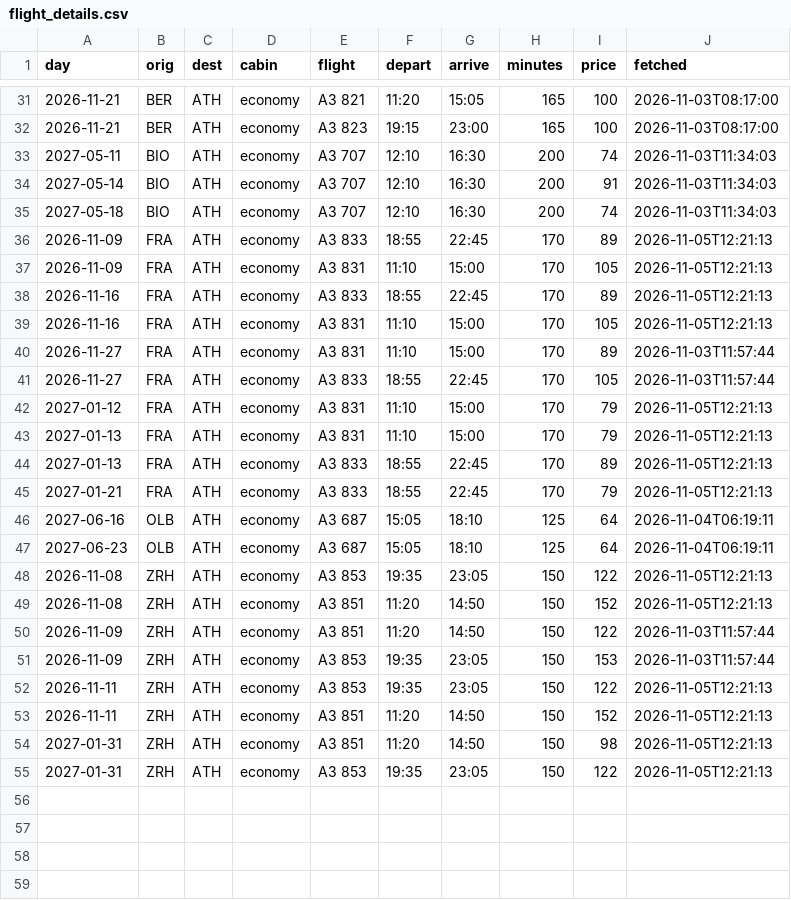
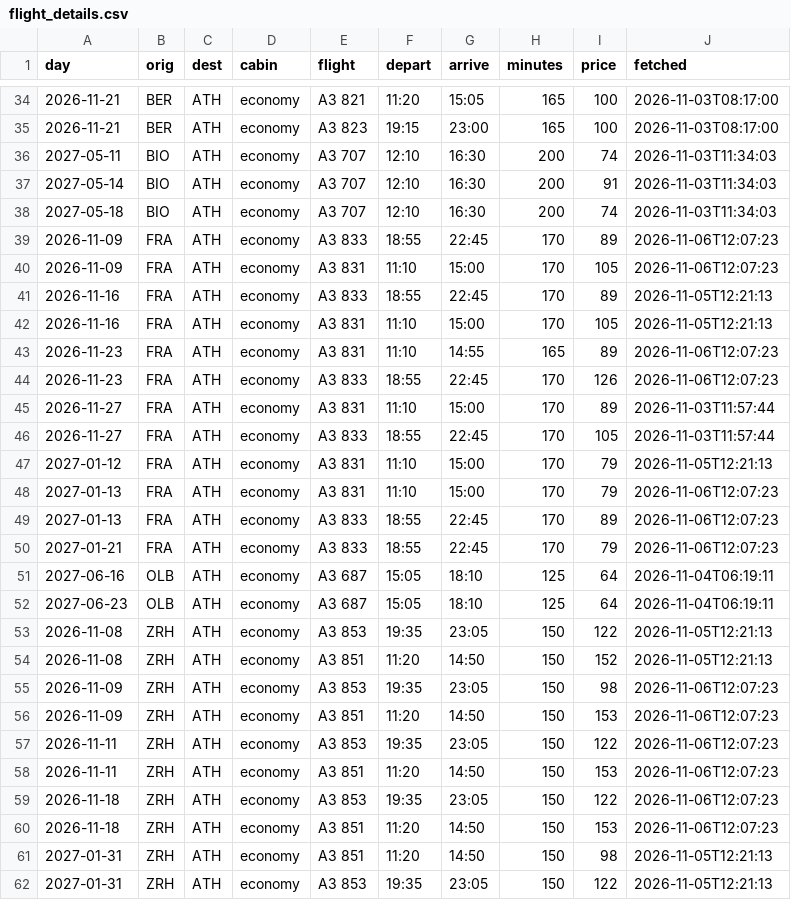
Before and after one commit to Am015-dev/AegeanBook, a CSV file: data/flight_details.csv, drawn as a sheet; only a part is shown, gaps mark what is left out; the diff covers the shown part only.

```diff
--- a/data/flight_details.csv
+++ b/data/flight_details.csv
@@ -35,6 +38,8 @@ day,orig,dest,cabin,flight,depart,arrive,minutes,price,fetched
 2027-05-18,BIO,ATH,economy,A3 707,12:10,16:30,200,74,2026-11-03T11:34:03
-2026-11-09,FRA,ATH,economy,A3 833,18:55,22:45,170,89,2026-11-05T12:21:13
-2026-11-09,FRA,ATH,economy,A3 831,11:10,15:00,170,105,2026-11-05T12:21:13
+2026-11-09,FRA,ATH,economy,A3 833,18:55,22:45,170,89,2026-11-06T12:07:23
+2026-11-09,FRA,ATH,economy,A3 831,11:10,15:00,170,105,2026-11-06T12:07:23
 2026-11-16,FRA,ATH,economy,A3 833,18:55,22:45,170,89,2026-11-05T12:21:13
 2026-11-16,FRA,ATH,economy,A3 831,11:10,15:00,170,105,2026-11-05T12:21:13
+2026-11-23,FRA,ATH,economy,A3 831,11:10,14:55,165,89,2026-11-06T12:07:23
+2026-11-23,FRA,ATH,economy,A3 833,18:55,22:45,170,126,2026-11-06T12:07:23
 2026-11-27,FRA,ATH,economy,A3 831,11:10,15:00,170,89,2026-11-03T11:57:44
@@ -42,5 +47,5 @@ day,orig,dest,cabin,flight,depart,arrive,minutes,price,fetched
 2027-01-12,FRA,ATH,economy,A3 831,11:10,15:00,170,79,2026-11-05T12:21:13
-2027-01-13,FRA,ATH,economy,A3 831,11:10,15:00,170,79,2026-11-05T12:21:13
-2027-01-13,FRA,ATH,economy,A3 833,18:55,22:45,170,89,2026-11-05T12:21:13
-2027-01-21,FRA,ATH,economy,A3 833,18:55,22:45,170,79,2026-11-05T12:21:13
+2027-01-13,FRA,ATH,economy,A3 831,11:10,15:00,170,79,2026-11-06T12:07:23
+2027-01-13,FRA,ATH,economy,A3 833,18:55,22:45,170,89,2026-11-06T12:07:23
+2027-01-21,FRA,ATH,economy,A3 833,18:55,22:45,170,79,2026-11-06T12:07:23
 2027-06-16,OLB,ATH,economy,A3 687,15:05,18:10,125,64,2026-11-04T06:19:11
@@ -49,6 +54,8 @@ day,orig,dest,cabin,flight,depart,arrive,minutes,price,fetched
 2026-11-08,ZRH,ATH,economy,A3 851,11:20,14:50,150,152,2026-11-05T12:21:13
-2026-11-09,ZRH,ATH,economy,A3 851,11:20,14:50,150,122,2026-11-03T11:57:44
-2026-11-09,ZRH,ATH,economy,A3 853,19:35,23:05,150,153,2026-11-03T11:57:44
-2026-11-11,ZRH,ATH,economy,A3 853,19:35,23:05,150,122,2026-11-05T12:21:13
-2026-11-11,ZRH,ATH,economy,A3 851,11:20,14:50,150,152,2026-11-05T12:21:13
+2026-11-09,ZRH,ATH,economy,A3 853,19:35,23:05,150,98,2026-11-06T12:07:23
+2026-11-09,ZRH,ATH,economy,A3 851,11:20,14:50,150,153,2026-11-06T12:07:23
+2026-11-11,ZRH,ATH,economy,A3 853,19:35,23:05,150,122,2026-11-06T12:07:23
+2026-11-11,ZRH,ATH,economy,A3 851,11:20,14:50,150,153,2026-11-06T12:07:23
+2026-11-18,ZRH,ATH,economy,A3 853,19:35,23:05,150,122,2026-11-06T12:07:23
+2026-11-18,ZRH,ATH,economy,A3 851,11:20,14:50,150,153,2026-11-06T12:07:23
 2027-01-31,ZRH,ATH,economy,A3 851,11:20,14:50,150,98,2026-11-05T12:21:13
```
Also changed, not shown: 3 added rows and 20 edited cells elsewhere in this file, data/daily.csv, data/daily_hotel.csv, 4 other files.
